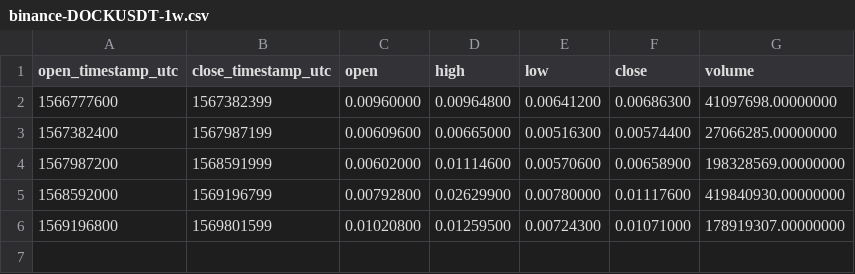
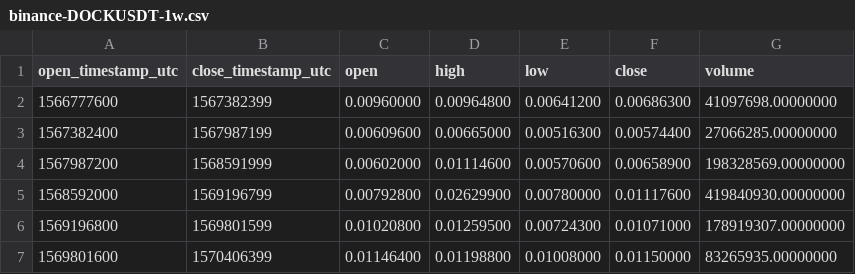
Before and after one commit to cryptobigbro/binance-DOCKUSDT, a CSV file: binance-DOCKUSDT-1w.csv, drawn as a sheet; the diff names each change by its address in the sheet, - before the commit and + after, or states it on an @@ line.

```diff
--- a/binance-DOCKUSDT-1w.csv
+++ b/binance-DOCKUSDT-1w.csv
+row 7: 1569801600 | 1570406399 | 0.01146400 | 0.01198800 | 0.01008000 | 0.01150000 | 83265935.00000000
```
Also changed, not shown: binance-DOCKUSDT-1d.csv, binance-DOCKUSDT-1h.csv, 1 other file.
